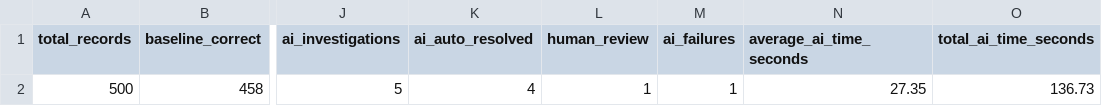
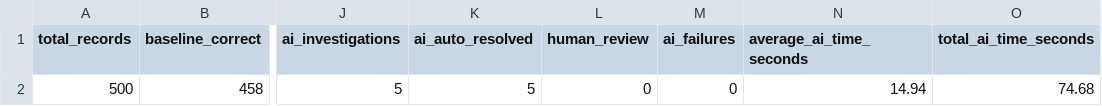
Before and after one commit to arvi2006/AI-Finance-Controller, a CSV file: data/generated/final_evaluation.csv, drawn as a sheet; only a part is shown, gaps mark what is left out; the diff names each change by its address in the sheet, - before the commit and + after, or states it on an @@ line.

```diff
--- a/data/generated/final_evaluation.csv
+++ b/data/generated/final_evaluation.csv
-K2 (ai_auto_resolved): 4
+K2 (ai_auto_resolved): 5
-L2 (human_review): 1
+L2 (human_review): 0
-M2 (ai_failures): 1
+M2 (ai_failures): 0
-N2 (average_ai_time_seconds): 27.35
+N2 (average_ai_time_seconds): 14.94
-O2 (total_ai_time_seconds): 136.73
+O2 (total_ai_time_seconds): 74.68
```
Also changed, not shown: data/generated/ai_reconciliation_results.csv, data/generated/bank_transactions.csv, 7 other files.
